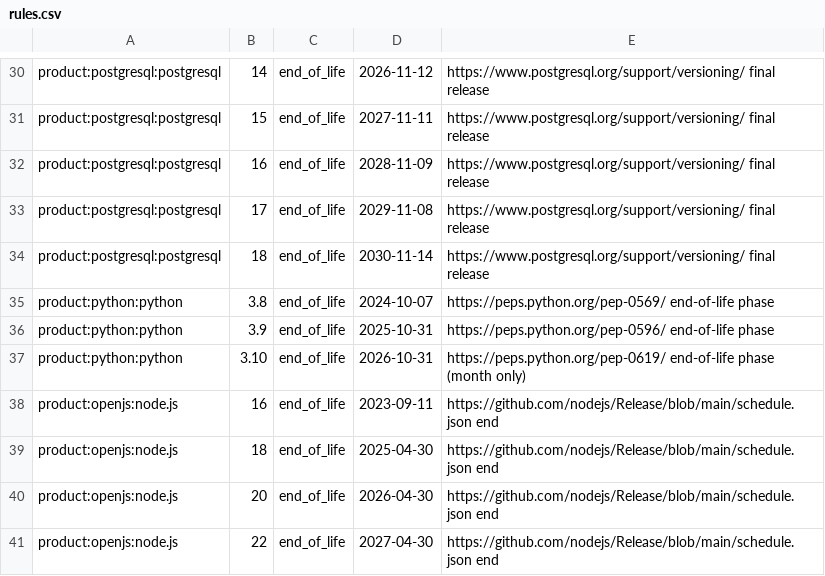
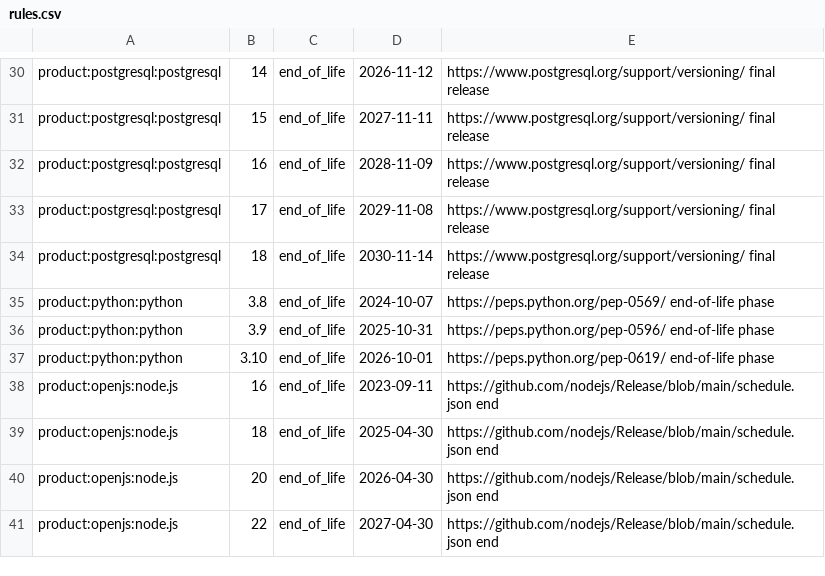
Before and after one commit to DevNullLtd/Yuzu, a CSV file: content/software-lifecycle/rules.csv, drawn as a sheet; only a part is shown, gaps mark what is left out.

```diff
--- a/content/software-lifecycle/rules.csv
+++ b/content/software-lifecycle/rules.csv
@@ -36,3 +36,3 @@ product:python:python,3.8,end_of_life,2024-10-07,https://peps.python.org/pep-056
 product:python:python,3.9,end_of_life,2025-10-31,https://peps.python.org/pep-0596/ end-of-life phase
-product:python:python,3.10,end_of_life,2026-10-31,https://peps.python.org/pep-0619/ end-of-life phase (month only)
+product:python:python,3.10,end_of_life,2026-10-01,https://peps.python.org/pep-0619/ end-of-life phase
 product:openjs:node.js,16,end_of_life,2023-09-11,https://github.com/nodejs/Release/blob/main/schedule.json end
```
Also changed, not shown: 12 other files.
